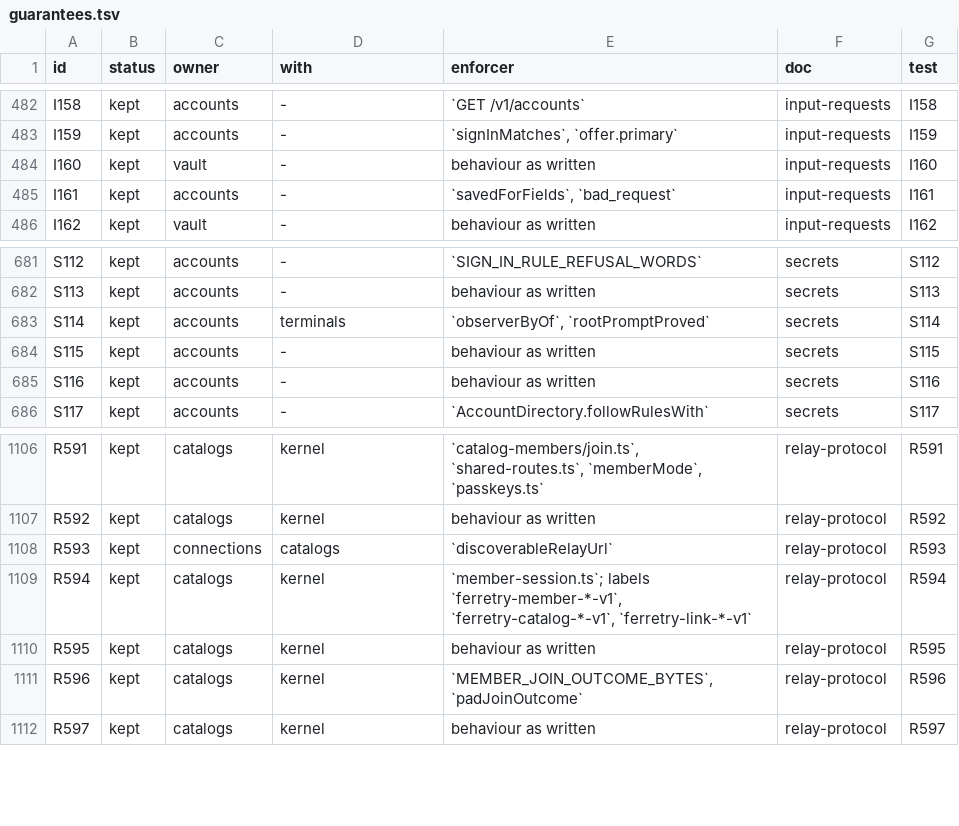
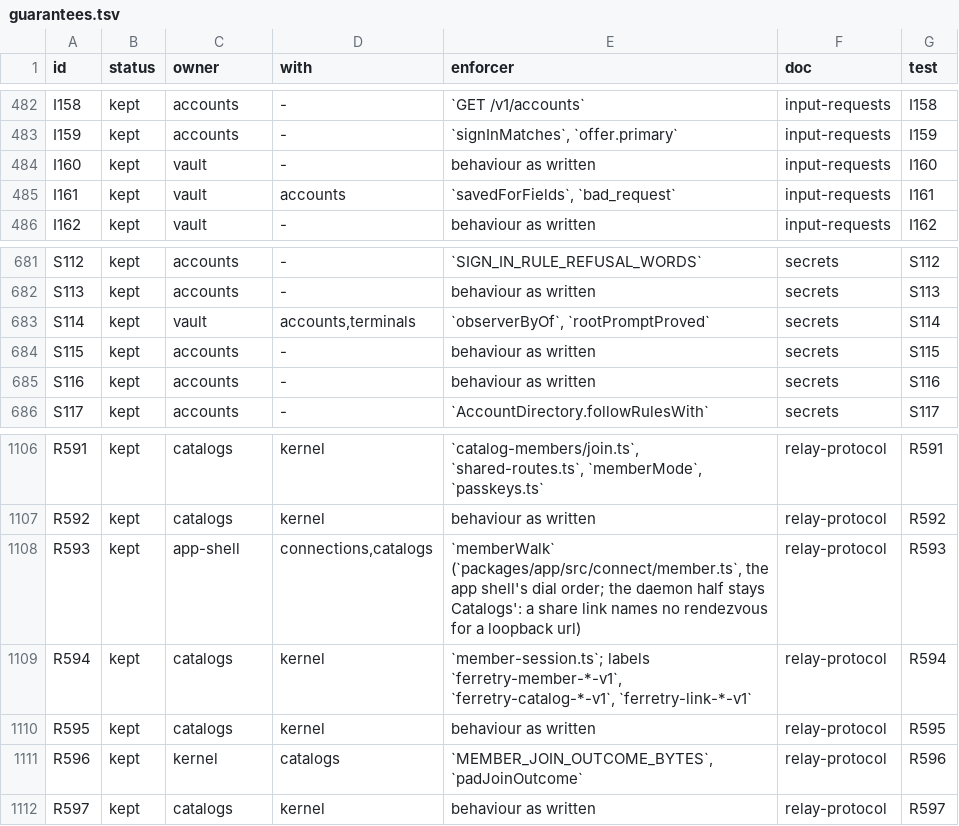
Before and after one commit to kirinnee/ferretry, a TSV file: docs/rebuild/guarantees.tsv, drawn as a sheet; only a part is shown, gaps mark what is left out.

Commit message:
fix(rebuild): re-own R593 R596 I161 S114 to the packages that enforce them; R667 refuses unknown kinds

```diff
--- a/docs/rebuild/guarantees.tsv
+++ b/docs/rebuild/guarantees.tsv
@@ -484,3 +484,3 @@ I159	kept	accounts	-	`signInMatches`, `offer.primary`	input-requests	I159
 I160	kept	vault	-	behaviour as written	input-requests	I160
-I161	kept	accounts	-	`savedForFields`, `bad_request`	input-requests	I161
+I161	kept	vault	accounts	`savedForFields`, `bad_request`	input-requests	I161
 I162	kept	vault	-	behaviour as written	input-requests	I162
@@ -682,3 +682,3 @@ S112	kept	accounts	-	`SIGN_IN_RULE_REFUSAL_WORDS`	secrets	S112
 S113	kept	accounts	-	behaviour as written	secrets	S113
-S114	kept	accounts	terminals	`observerByOf`, `rootPromptProved`	secrets	S114
+S114	kept	vault	accounts,terminals	`observerByOf`, `rootPromptProved`	secrets	S114
 S115	kept	accounts	-	behaviour as written	secrets	S115
@@ -1107,6 +1107,6 @@ R591	kept	catalogs	kernel	`catalog-members/join.ts`, `shared-routes.ts`, `member
 R592	kept	catalogs	kernel	behaviour as written	relay-protocol	R592
-R593	kept	connections	catalogs	`discoverableRelayUrl`	relay-protocol	R593
+R593	kept	app-shell	connections,catalogs	`memberWalk` (`packages/app/src/connect/member.ts`, the app shell's dial order; the daemon half stays Catalogs': a share link names no rendezvous for a loopback url)	relay-protocol	R593
 R594	kept	catalogs	kernel	`member-session.ts`; labels `ferretry-member-*-v1`, `ferretry-catalog-*-v1`, `ferretry-link-*-v1`	relay-protocol	R594
 R595	kept	catalogs	kernel	behaviour as written	relay-protocol	R595
-R596	kept	catalogs	kernel	`MEMBER_JOIN_OUTCOME_BYTES`, `padJoinOutcome`	relay-protocol	R596
+R596	kept	kernel	catalogs	`MEMBER_JOIN_OUTCOME_BYTES`, `padJoinOutcome`	relay-protocol	R596
 R597	kept	catalogs	kernel	behaviour as written	relay-protocol	R597
```
Also changed, not shown: 4 other files.
